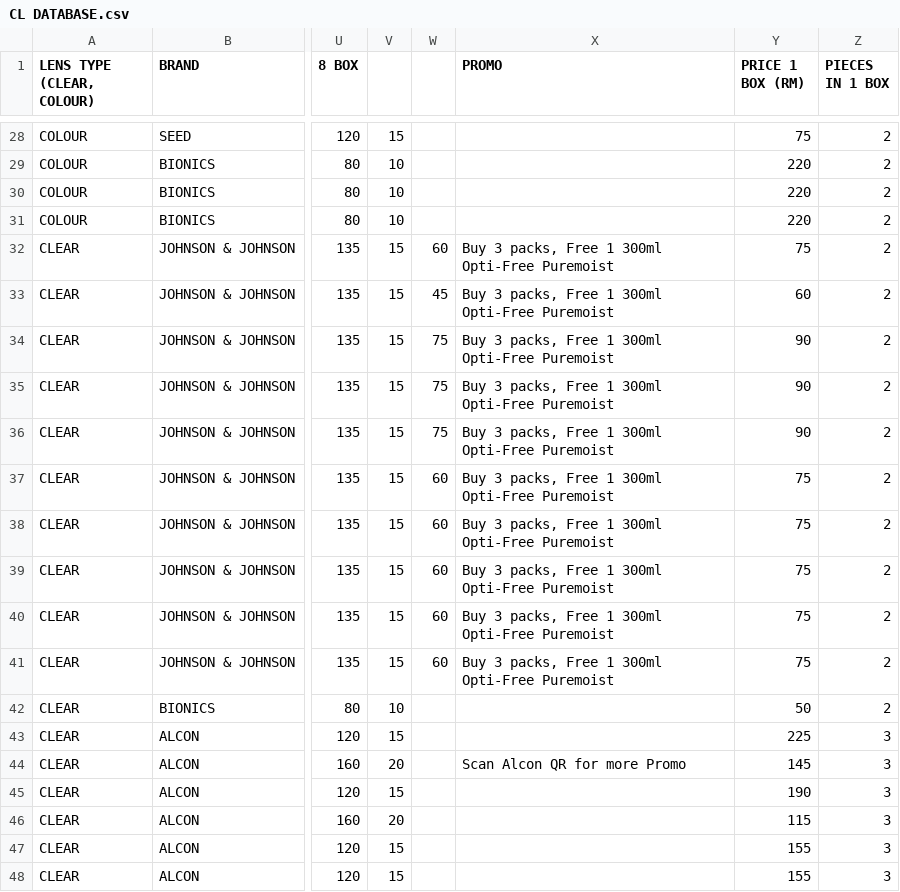
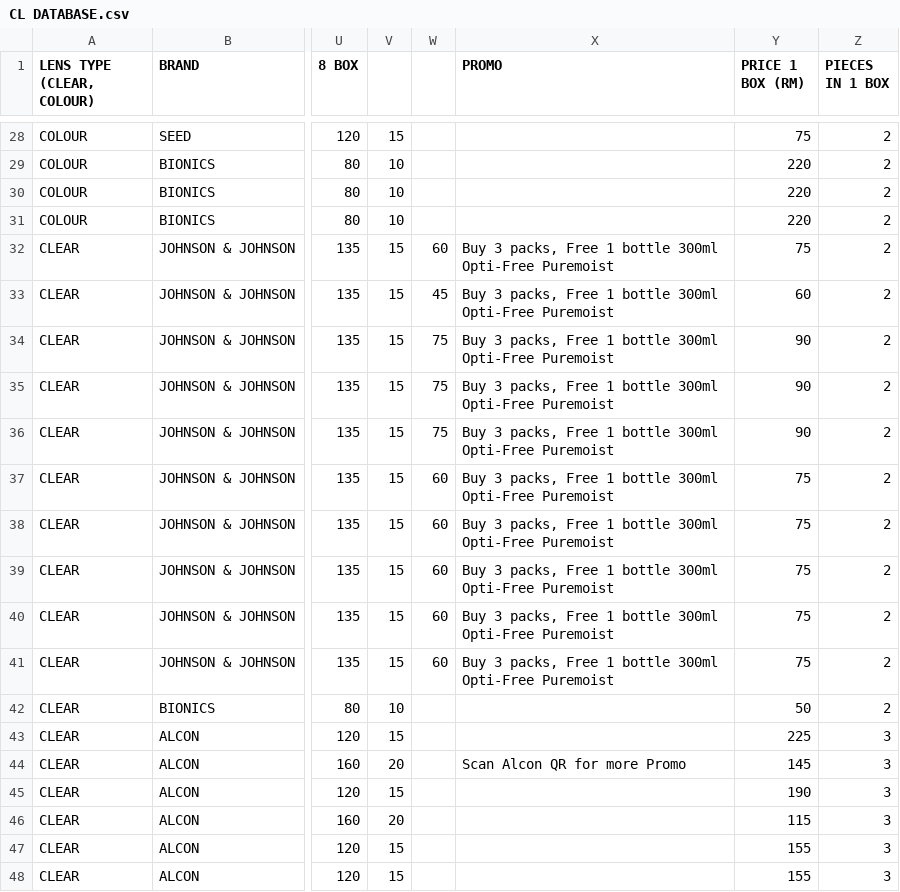
Before and after one commit to sp-rx/CL-SELECTOR, a CSV file: CL DATABASE.csv, drawn as a sheet; only a part is shown, gaps mark what is left out; the diff names each change by its address in the sheet, - before the commit and + after, or states it on an @@ line.

Commit message:
Update CL DATABASE.csv

```diff
--- a/CL DATABASE.csv
+++ b/CL DATABASE.csv
-X32:X41 (PROMO): …Free 1 300ml Opti-Free…
+X32:X41 (PROMO): …Free 1 bottle 300ml Opti-Free…
```
